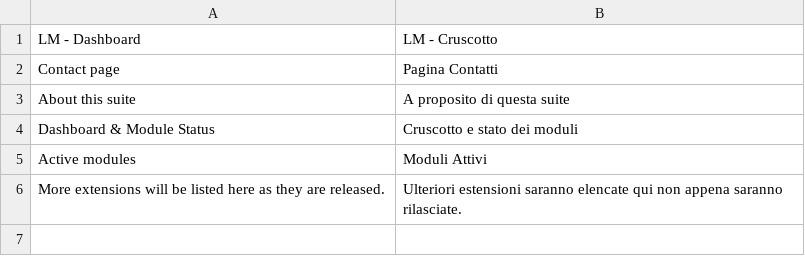
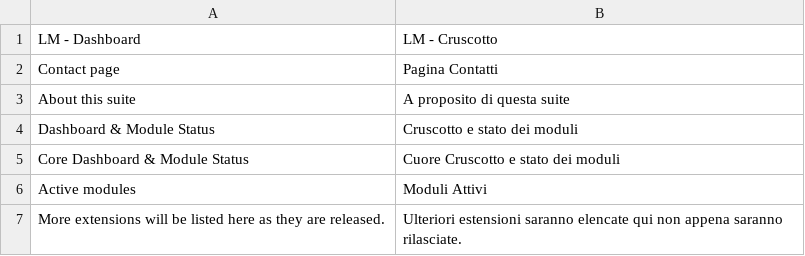
Before and after one commit to lorismenghi/Core, a CSV file: LorisMenghi/Core/i18n/it_IT.csv, drawn as a sheet; the diff names each change by its address in the sheet, - before the commit and + after, or states it on an @@ line.

```diff
--- a/LorisMenghi/Core/i18n/it_IT.csv
+++ b/LorisMenghi/Core/i18n/it_IT.csv
+row 5: Core Dashboard & Module Status | Cuore Cruscotto e stato dei moduli
```
Also changed, not shown: 9 other files.
